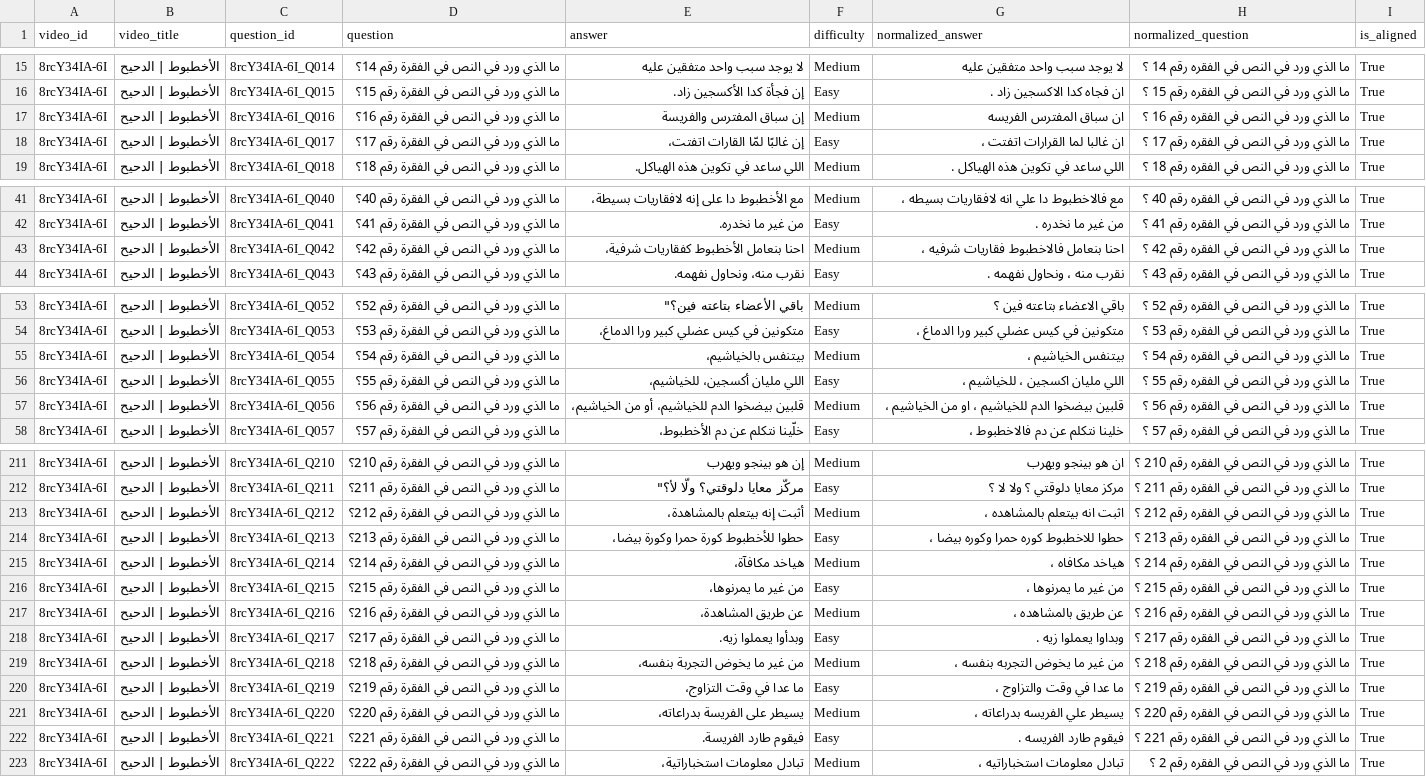
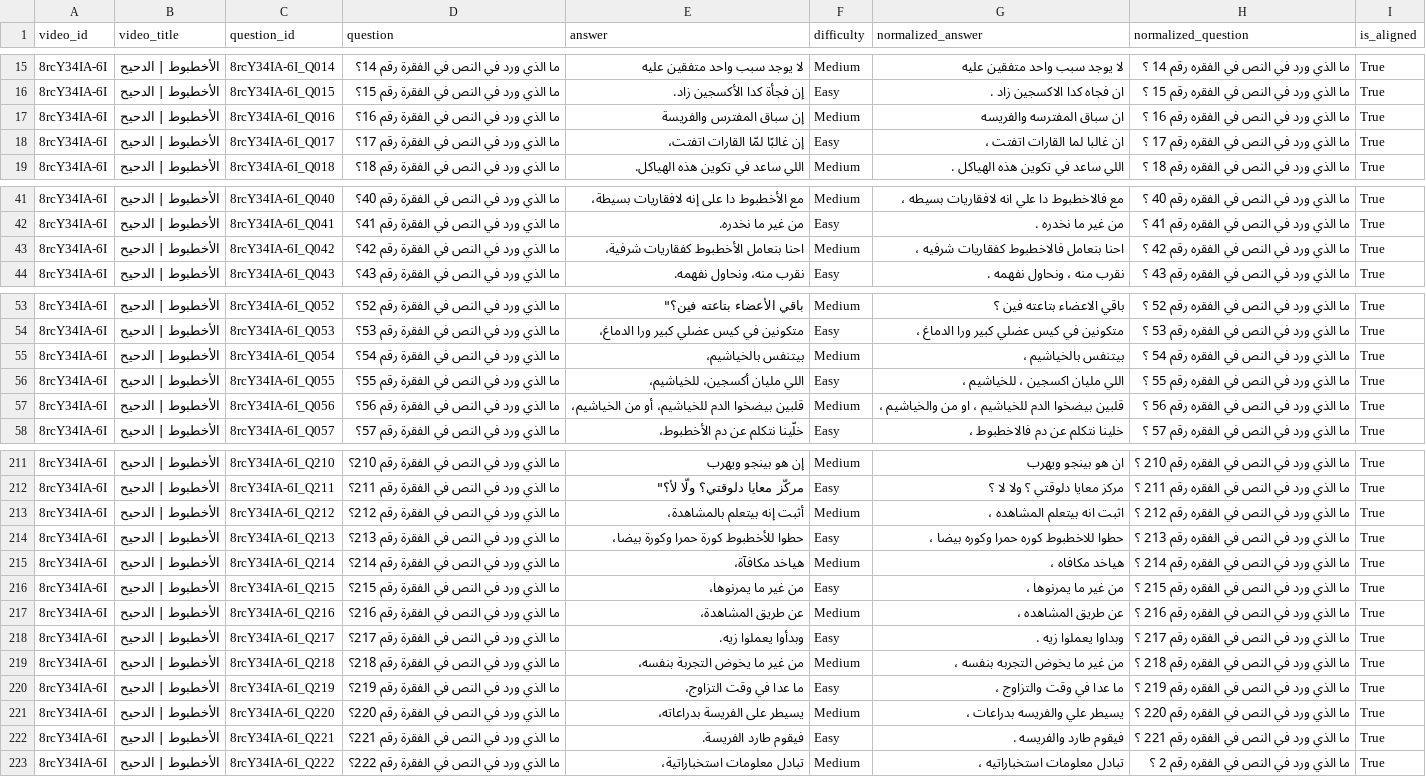
Before and after one commit to NourSaber0/Arabic-NLP-System, a CSV file: Model_Ready_Data/8rcY34IA-6I_cleaned.csv, drawn as a sheet; only a part is shown, gaps mark what is left out; the diff covers the shown part only; the diff names each change by its address in the sheet, - before the commit and + after, or states it on an @@ line.

```diff
--- a/Model_Ready_Data/8rcY34IA-6I_cleaned.csv
+++ b/Model_Ready_Data/8rcY34IA-6I_cleaned.csv
-G17 (normalized_answer): ان سباق المفترس الفريسه
+G17 (normalized_answer): ان سباق المفترسه والفريسه
-G18 (normalized_answer): ان غالبا لما القرارات اتفتت ،
+G18 (normalized_answer): ان غالبا لما القارات اتفتت ،
-G43 (normalized_answer): احنا بنعامل فالاخطبوط فقاريات شرفيه ،
+G43 (normalized_answer): احنا بنعامل فالاخطبوط كفقاريات شرفيه ،
-G55 (normalized_answer): بيتنفس الخياشيم ،
+G55 (normalized_answer): بيتنفس بالخياشيم ،
-G57 (normalized_answer): …او من الخياشيم ،
+G57 (normalized_answer): …او من والخياشيم ،
-G213 (normalized_answer): اثبت انه بيتعلم بالمشاهده ،
+G213 (normalized_answer): اثبت انه بيتعلم المشاهده ،
-G217 (normalized_answer): عن طريق بالمشاهده ،
+G217 (normalized_answer): عن طريق المشاهده ،
-G221 (normalized_answer): يسيطر علي الفريسه بدراعاته ،
+G221 (normalized_answer): يسيطر علي والفريسه بدراعات ،
-G222 (normalized_answer): فيقوم طارد الفريسه .
+G222 (normalized_answer): فيقوم طارد والفريسه .
```
Also changed, not shown: 11 edited cells elsewhere in this file, Model_Ready_Data/0urc3PabvOs_cleaned.csv, Model_Ready_Data/8ZL2AAxQmLQ_cleaned.csv, 24 other files.
